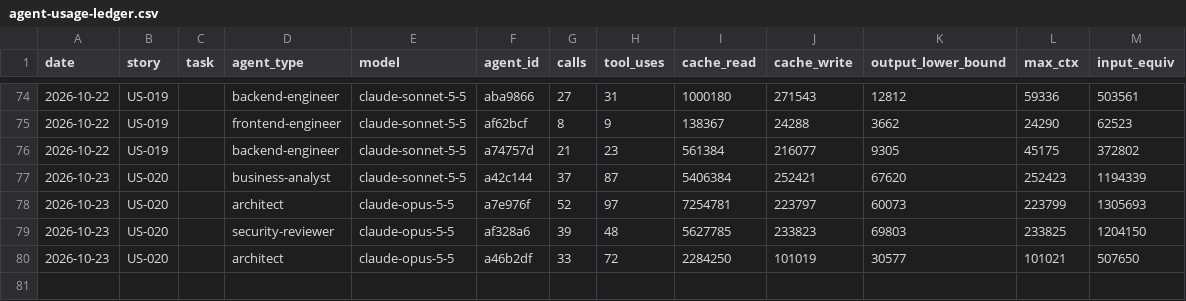
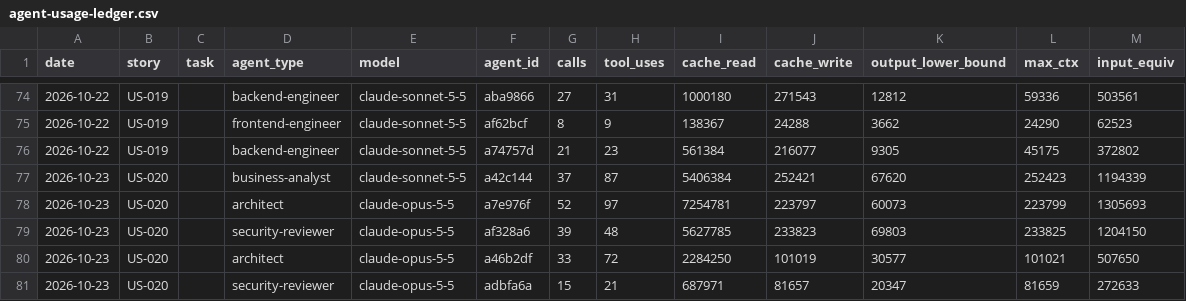
Before and after one commit to Md-Nisar/nexus, a CSV file: docs/metrics/agent-usage-ledger.csv, drawn as a sheet; only a part is shown, gaps mark what is left out.

```diff
--- a/docs/metrics/agent-usage-ledger.csv
+++ b/docs/metrics/agent-usage-ledger.csv
@@ -80 +80,2 @@ date,story,task,agent_type,model,agent_id,calls,tool_uses,cache_read,cache_write
 2026-10-23,US-020,,architect,claude-opus-5-5,a46b2df,33,72,2284250,101019,30577,101021,507650
+2026-10-23,US-020,,security-reviewer,claude-opus-5-5,adbfa6a,15,21,687971,81657,20347,81659,272633
```
Also changed, not shown: 2 other files.
